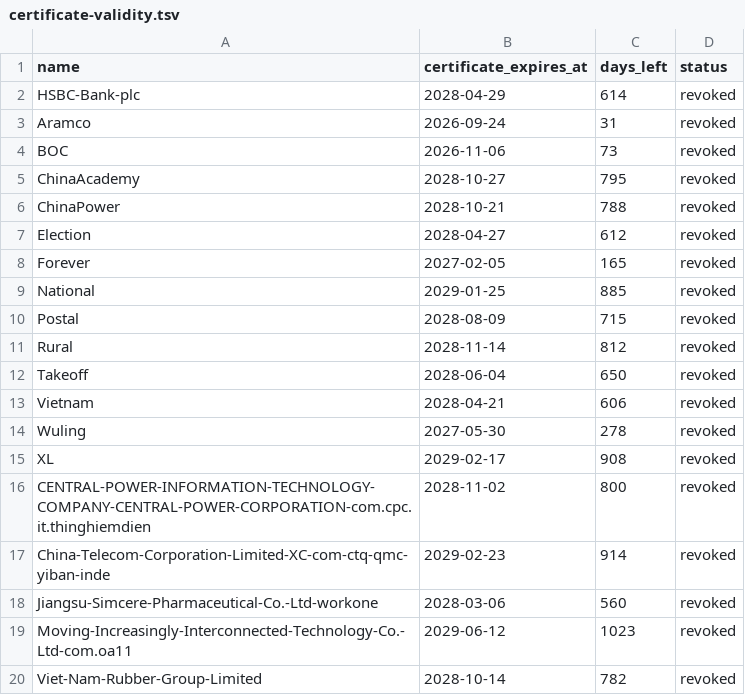
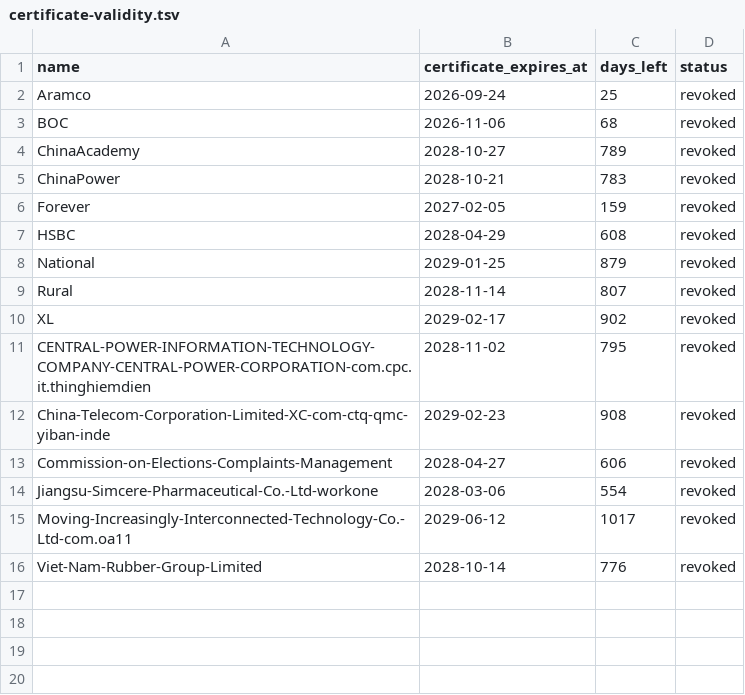
Before and after one commit to FrizzleM/SideInstaller, a TSV file: output/certificate-validity.tsv, drawn as a sheet.

```diff
--- a/output/certificate-validity.tsv
+++ b/output/certificate-validity.tsv
@@ -1,20 +1,16 @@
 name	certificate_expires_at	days_left	status
-HSBC-Bank-plc	2028-04-29	614	revoked
-Aramco	2026-09-24	31	revoked
-BOC	2026-11-06	73	revoked
-ChinaAcademy	2028-10-27	795	revoked
-ChinaPower	2028-10-21	788	revoked
-Election	2028-04-27	612	revoked
-Forever	2027-02-05	165	revoked
-National	2029-01-25	885	revoked
-Postal	2028-08-09	715	revoked
-Rural	2028-11-14	812	revoked
-Takeoff	2028-06-04	650	revoked
-Vietnam	2028-04-21	606	revoked
-Wuling	2027-05-30	278	revoked
-XL	2029-02-17	908	revoked
-CENTRAL-POWER-INFORMATION-TECHNOLOGY-COMPANY-CENTRAL-POWER-CORPORATION-com.cpc.it.thinghiemdien	2028-11-02	800	revoked
-China-Telecom-Corporation-Limited-XC-com-ctq-qmc-yiban-inde	2029-02-23	914	revoked
-Jiangsu-Simcere-Pharmaceutical-Co.-Ltd-workone	2028-03-06	560	revoked
-Moving-Increasingly-Interconnected-Technology-Co.-Ltd-com.oa11	2029-06-12	1023	revoked
-Viet-Nam-Rubber-Group-Limited	2028-10-14	782	revoked
+Aramco	2026-09-24	25	revoked
+BOC	2026-11-06	68	revoked
+ChinaAcademy	2028-10-27	789	revoked
+ChinaPower	2028-10-21	783	revoked
+Forever	2027-02-05	159	revoked
+HSBC	2028-04-29	608	revoked
+National	2029-01-25	879	revoked
+Rural	2028-11-14	807	revoked
+XL	2029-02-17	902	revoked
+CENTRAL-POWER-INFORMATION-TECHNOLOGY-COMPANY-CENTRAL-POWER-CORPORATION-com.cpc.it.thinghiemdien	2028-11-02	795	revoked
+China-Telecom-Corporation-Limited-XC-com-ctq-qmc-yiban-inde	2029-02-23	908	revoked
+Commission-on-Elections-Complaints-Management	2028-04-27	606	revoked
+Jiangsu-Simcere-Pharmaceutical-Co.-Ltd-workone	2028-03-06	554	revoked
+Moving-Increasingly-Interconnected-Technology-Co.-Ltd-com.oa11	2029-06-12	1017	revoked
+Viet-Nam-Rubber-Group-Limited	2028-10-14	776	revoked
```
Also changed, not shown: output/sign-state.tsv, 42 other files.
